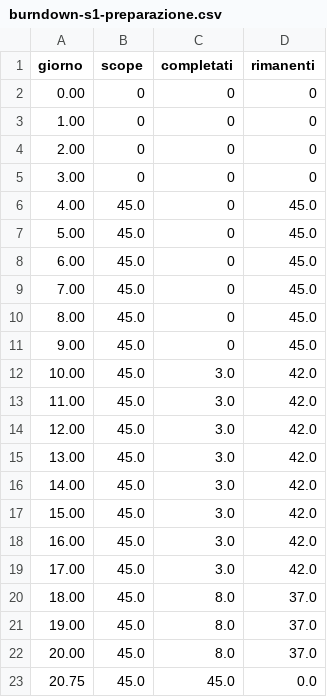
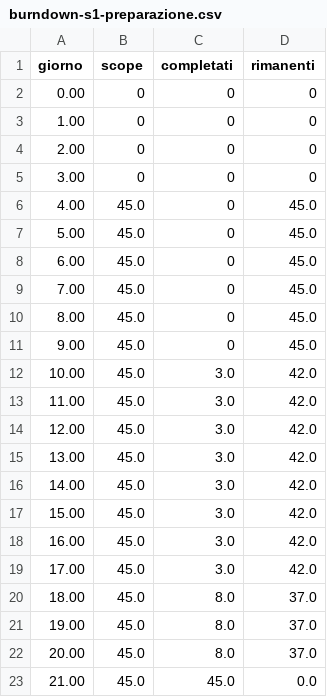
Before and after one commit to Pinguini-alla-Fragola/Progetto-SAD, a CSV file: burndown-s1-preparazione.csv, drawn as a sheet.

```diff
--- a/burndown-s1-preparazione.csv
+++ b/burndown-s1-preparazione.csv
@@ -22,2 +22,2 @@ giorno,scope,completati,rimanenti
 20.00,45.0,8.0,37.0
-20.75,45.0,45.0,0.0
+21.00,45.0,45.0,0.0
```
Also changed, not shown: 2 other files.
